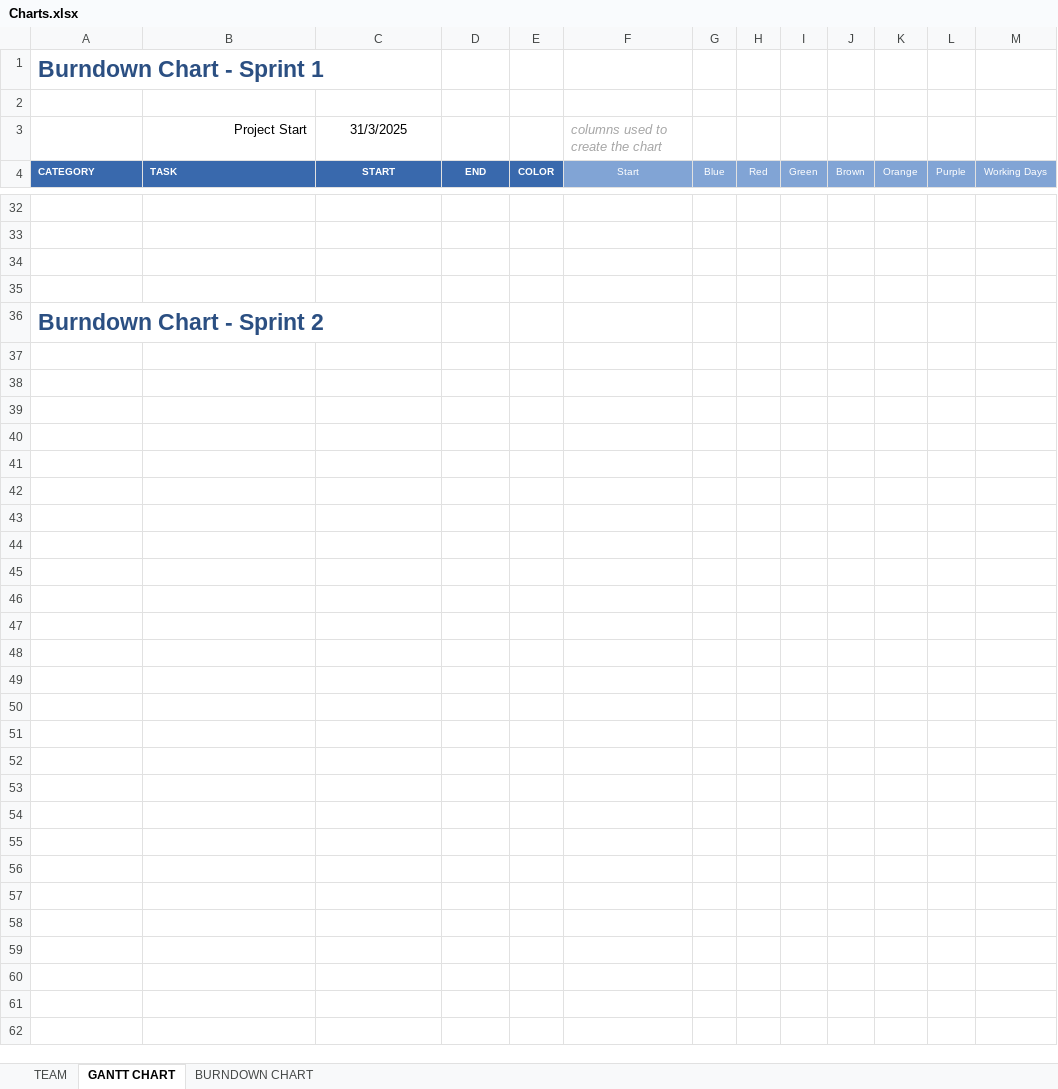
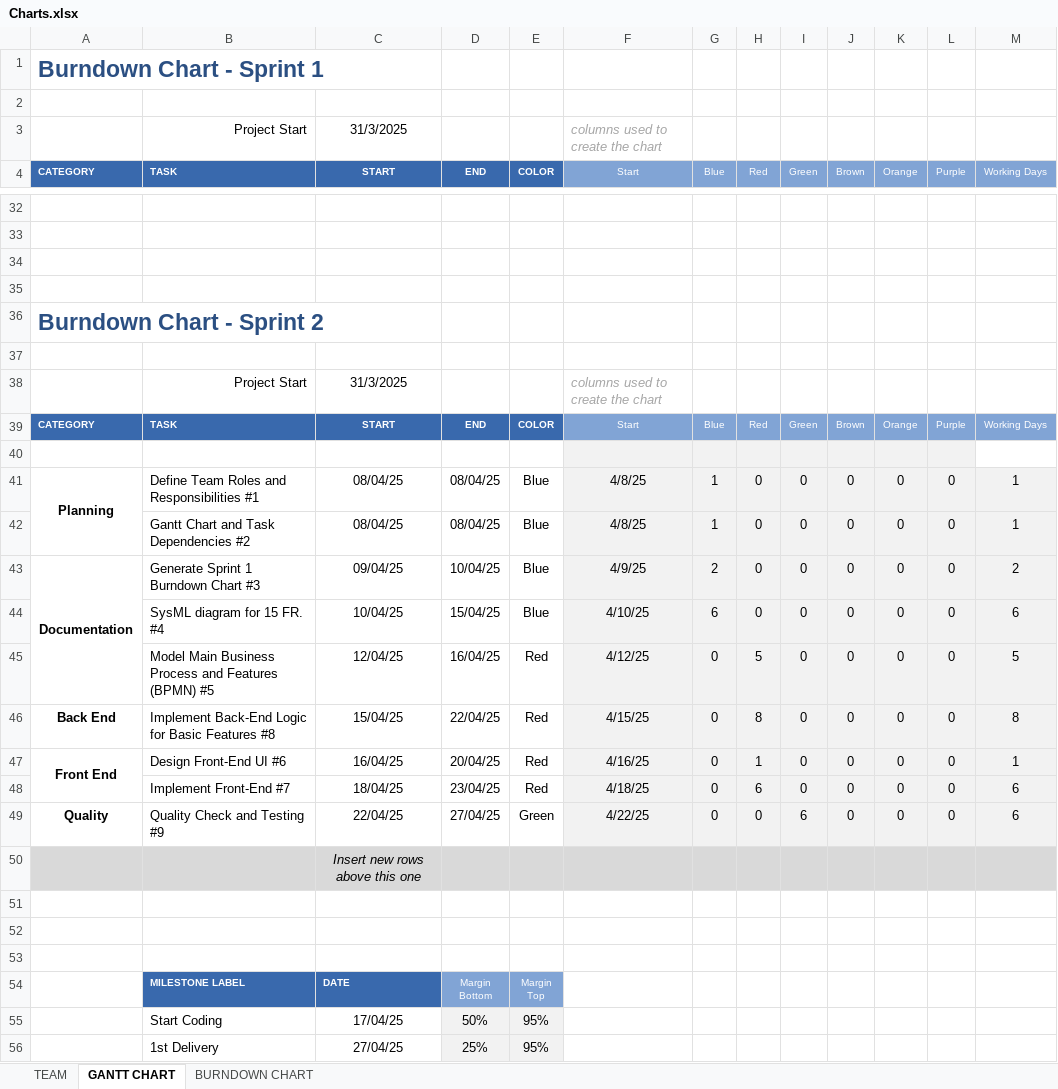
Before and after one commit to luislamy/msp, an Excel workbook: Charts.xlsx, sheet GANTT CHART, drawn as a sheet; only a part is shown, gaps mark what is left out; values as stored, in another font and other column widths than the file's, no borders; charts and pictures not drawn; ↵ is a line break in a cell; the diff names each change by its address in the sheet, - before the commit and + after, or states it on an @@ line.

Commit message:
Burndown e Gantt

```diff
--- a/Charts.xlsx (sheet GANTT CHART)
+++ b/Charts.xlsx (sheet GANTT CHART)
+row 37: (empty)
+row 38:  | Project Start | 31/3/2025 |  |  | columns used to create the chart
+row 39: CATEGORY | TASK | START | END | COLOR | Start | Blue | Red | Green | Brown | Orange | Purple | Working Days
+row 40: (empty)
+row 41: Planning | Define Team Roles and Responsibilities #1 | 08/04/25 | 08/04/25 | Blue | 4/8/25 | 1 | 0 | 0 | 0 | 0 | 0 | 1
+row 42:  | Gantt Chart and Task Dependencies #2 | 08/04/25 | 08/04/25 | Blue | 4/8/25 | 1 | 0 | 0 | 0 | 0 | 0 | 1
+row 43: Documentation | Generate Sprint 1 Burndown Chart #3 | 09/04/25 | 10/04/25 | Blue | 4/9/25 | 2 | 0 | 0 | 0 | 0 | 0 | 2
+row 44:  | SysML diagram for 15 FR. #4 | 10/04/25 | 15/04/25 | Blue | 4/10/25 | 6 | 0 | 0 | 0 | 0 | 0 | 6
+row 45:  | Model Main Business Process and Features (BPMN) #5 | 12/04/25 | 16/04/25 | Red | 4/12/25 | 0 | 5 | 0 | 0 | 0 | 0 | 5
+row 46: Back End | Implement Back-End Logic for Basic Features #8 | 15/04/25 | 22/04/25 | Red | 4/15/25 | 0 | 8 | 0 | 0 | 0 | 0 | 8
+row 47: Front End | Design Front-End UI #6 | 16/04/25 | 20/04/25 | Red | 4/16/25 | 0 | 1 | 0 | 0 | 0 | 0 | 1
+row 48:  | Implement Front-End #7 | 18/04/25 | 23/04/25 | Red | 4/18/25 | 0 | 6 | 0 | 0 | 0 | 0 | 6
+row 49: Quality | Quality Check and Testing #9 | 22/04/25 | 27/04/25 | Green | 4/22/25 | 0 | 0 | 6 | 0 | 0 | 0 | 6
+row 50:  |  | Insert new rows above this one
+row 51: (empty)
+row 52: (empty)
+row 53: (empty)
+row 54:  | MILESTONE LABEL | DATE | Margin ↵ Bottom | Margin ↵ Top
+row 55:  | Start Coding | 17/04/25 | 50% | 95%
+row 56:  | 1st Delivery | 27/04/25 | 25% | 95%
```
Also changed, not shown: sheet BURNDOWN CHART, charts or pictures.
